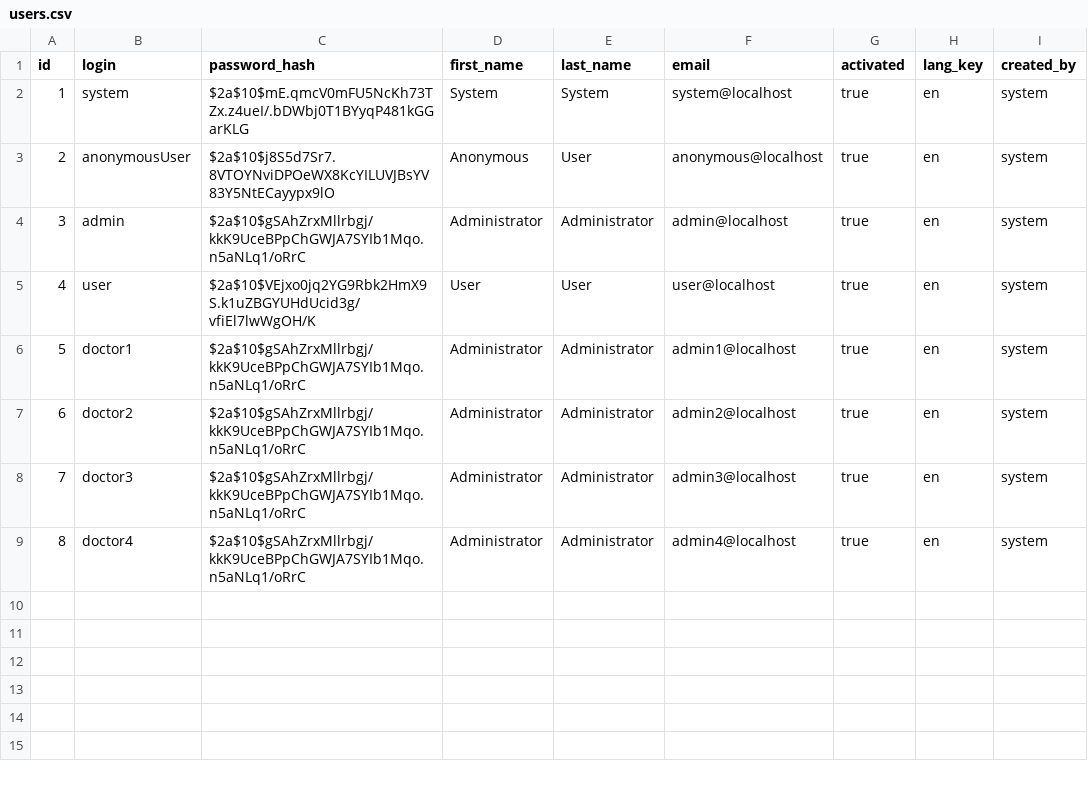
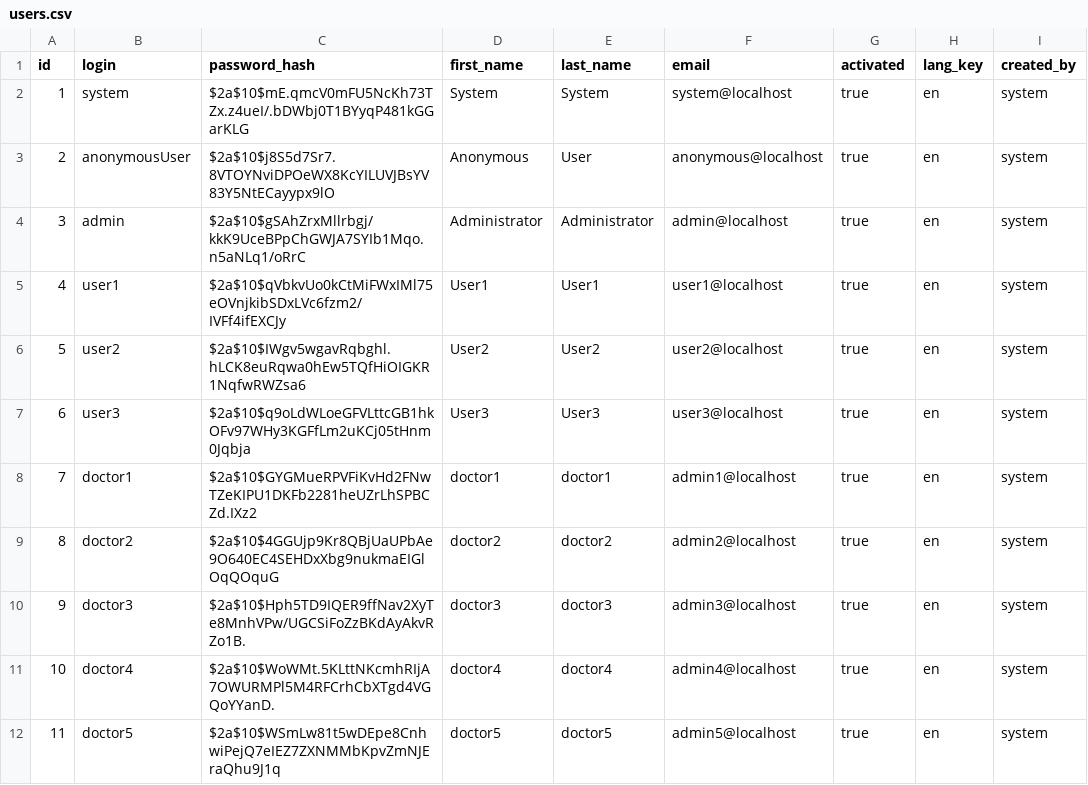
Before and after one commit to NosovArtem/Registration, a CSV file: src/main/resources/config/liquibase/users.csv, drawn as a sheet; addresses are those after the commit; the diff names each change by its address in the sheet, - before the commit and + after, or states it on an @@ line.

```diff
--- a/src/main/resources/config/liquibase/users.csv
+++ b/src/main/resources/config/liquibase/users.csv
+row 5: 4 | user1 | $2a$10$qVbkvUo0kCtMiFWxIMl75eOVnjkibSDxLVc6fzm2/IVFf4ifEXCJy | User1 | User1 | user1@localhost | true | en | system
+row 6: 5 | user2 | $2a$10$IWgv5wgavRqbghl.hLCK8euRqwa0hEw5TQfHiOIGKR1NqfwRWZsa6 | User2 | User2 | user2@localhost | true | en | system
@@ column A (id) renumbered between rows 7 and 11 @@
-B7 (login): user
+B7 (login): user3
-C7 (password_hash): $2a$10$VEjxo0jq2YG9Rbk2HmX9S.k1uZBGYUHdUcid3g/vfiEl7lwWgOH/K
+C7 (password_hash): $2a$10$q9oLdWLoeGFVLttcGB1hkOFv97WHy3KGFfLm2uKCj05tHnm0Jqbja
-D7 (first_name): User
+D7 (first_name): User3
-E7 (last_name): User
+E7 (last_name): User3
-F7 (email): user@localhost
+F7 (email): user3@localhost
-C8 (password_hash): $2a$10$gSAhZrxMllrbgj/kkK9UceBPpChGWJA7SYIb1Mqo.n5aNLq1/oRrC
+C8 (password_hash): $2a$10$GYGMueRPVFiKvHd2FNwTZeKIPU1DKFb2281heUZrLhSPBCZd.IXz2
-D8 (first_name): Administrator
+D8 (first_name): doctor1
-E8 (last_name): Administrator
+E8 (last_name): doctor1
-C9 (password_hash): $2a$10$gSAhZrxMllrbgj/kkK9UceBPpChGWJA7SYIb1Mqo.n5aNLq1/oRrC
+C9 (password_hash): $2a$10$4GGUjp9Kr8QBjUaUPbAe9O640EC4SEHDxXbg9nukmaEIGlOqQOquG
-D9 (first_name): Administrator
+D9 (first_name): doctor2
-E9 (last_name): Administrator
+E9 (last_name): doctor2
-C10 (password_hash): $2a$10$gSAhZrxMllrbgj/kkK9UceBPpChGWJA7SYIb1Mqo.n5aNLq1/oRrC
+C10 (password_hash): $2a$10$Hph5TD9IQER9ffNav2XyTe8MnhVPw/UGCSiFoZzBKdAyAkvRZo1B.
-D10 (first_name): Administrator
+D10 (first_name): doctor3
-E10 (last_name): Administrator
+E10 (last_name): doctor3
-C11 (password_hash): $2a$10$gSAhZrxMllrbgj/kkK9UceBPpChGWJA7SYIb1Mqo.n5aNLq1/oRrC
+C11 (password_hash): $2a$10$WoWMt.5KLttNKcmhRIjA7OWURMPl5M4RFCrhCbXTgd4VGQoYYanD.
-D11 (first_name): Administrator
+D11 (first_name): doctor4
-E11 (last_name): Administrator
+E11 (last_name): doctor4
+row 12: 11 | doctor5 | $2a$10$WSmLw81t5wDEpe8CnhwiPejQ7eIEZ7ZXNMMbKpvZmNJEraQhu9J1q | doctor5 | doctor5 | admin5@localhost | true | en | system
```
Also changed, not shown: 1 other file.
